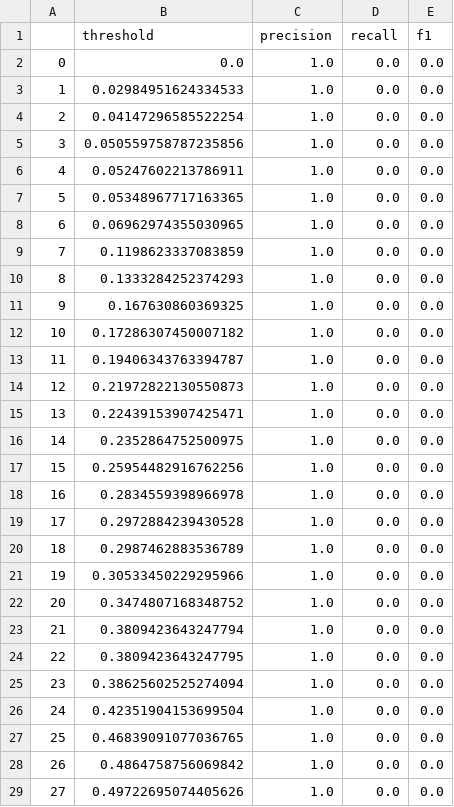
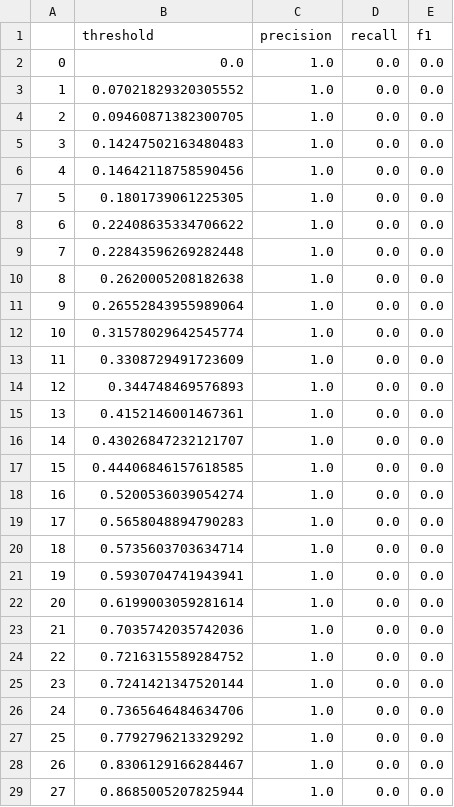
Before and after one commit to EressaMuluken/Customer-Churn-Prediction-Analytics-Dashboard, a CSV file: evaluation/Decision Tree_precision_recall_curv.csv, drawn as a sheet; only a part is shown; the diff covers the shown part only.

```diff
--- a/evaluation/Decision Tree_precision_recall_curv.csv
+++ b/evaluation/Decision Tree_precision_recall_curv.csv
@@ -2,28 +2,28 @@
 0,0.0,1.0,0.0,0.0
-1,0.02984951624334533,1.0,0.0,0.0
-2,0.04147296585522254,1.0,0.0,0.0
-3,0.050559758787235856,1.0,0.0,0.0
-4,0.05247602213786911,1.0,0.0,0.0
-5,0.05348967717163365,1.0,0.0,0.0
-6,0.06962974355030965,1.0,0.0,0.0
-7,0.1198623337083859,1.0,0.0,0.0
-8,0.1333284252374293,1.0,0.0,0.0
-9,0.167630860369325,1.0,0.0,0.0
-10,0.17286307450007182,1.0,0.0,0.0
-11,0.19406343763394787,1.0,0.0,0.0
-12,0.21972822130550873,1.0,0.0,0.0
-13,0.22439153907425471,1.0,0.0,0.0
-14,0.2352864752500975,1.0,0.0,0.0
-15,0.25954482916762256,1.0,0.0,0.0
-16,0.2834559398966978,1.0,0.0,0.0
-17,0.2972884239430528,1.0,0.0,0.0
-18,0.2987462883536789,1.0,0.0,0.0
-19,0.30533450229295966,1.0,0.0,0.0
-20,0.3474807168348752,1.0,0.0,0.0
-21,0.3809423643247794,1.0,0.0,0.0
-22,0.3809423643247795,1.0,0.0,0.0
-23,0.38625602525274094,1.0,0.0,0.0
-24,0.42351904153699504,1.0,0.0,0.0
-25,0.46839091077036765,1.0,0.0,0.0
-26,0.4864758756069842,1.0,0.0,0.0
-27,0.49722695074405626,1.0,0.0,0.0
+1,0.07021829320305552,1.0,0.0,0.0
+2,0.09460871382300705,1.0,0.0,0.0
+3,0.14247502163480483,1.0,0.0,0.0
+4,0.14642118758590456,1.0,0.0,0.0
+5,0.1801739061225305,1.0,0.0,0.0
+6,0.22408635334706622,1.0,0.0,0.0
+7,0.22843596269282448,1.0,0.0,0.0
+8,0.2620005208182638,1.0,0.0,0.0
+9,0.26552843955989064,1.0,0.0,0.0
+10,0.31578029642545774,1.0,0.0,0.0
+11,0.3308729491723609,1.0,0.0,0.0
+12,0.344748469576893,1.0,0.0,0.0
+13,0.4152146001467361,1.0,0.0,0.0
+14,0.43026847232121707,1.0,0.0,0.0
+15,0.44406846157618585,1.0,0.0,0.0
+16,0.5200536039054274,1.0,0.0,0.0
+17,0.5658048894790283,1.0,0.0,0.0
+18,0.5735603703634714,1.0,0.0,0.0
+19,0.5930704741943941,1.0,0.0,0.0
+20,0.6199003059281614,1.0,0.0,0.0
+21,0.7035742035742036,1.0,0.0,0.0
+22,0.7216315589284752,1.0,0.0,0.0
+23,0.7241421347520144,1.0,0.0,0.0
+24,0.7365646484634706,1.0,0.0,0.0
+25,0.7792796213329292,1.0,0.0,0.0
+26,0.8306129166284467,1.0,0.0,0.0
+27,0.8685005207825944,1.0,0.0,0.0
```
Also changed, not shown: 29 removed rows elsewhere in this file, evaluation/Decision Tree_roc.csv, evaluation/Gradient Boosting_precision_recall_curv.csv, 30 other files.
